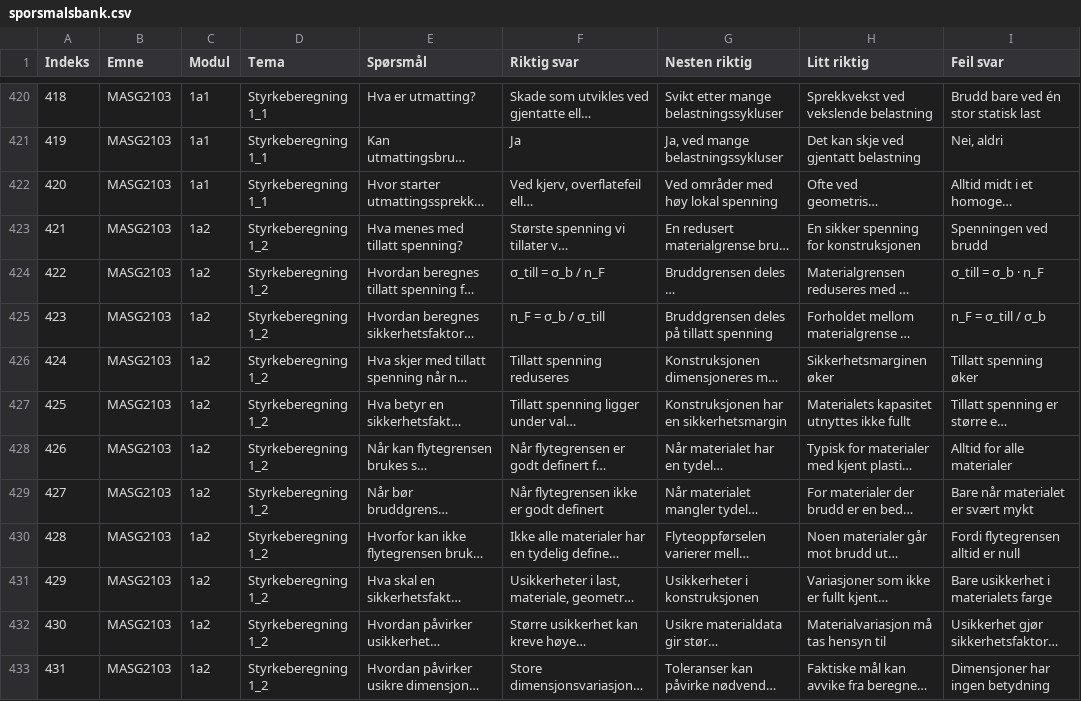
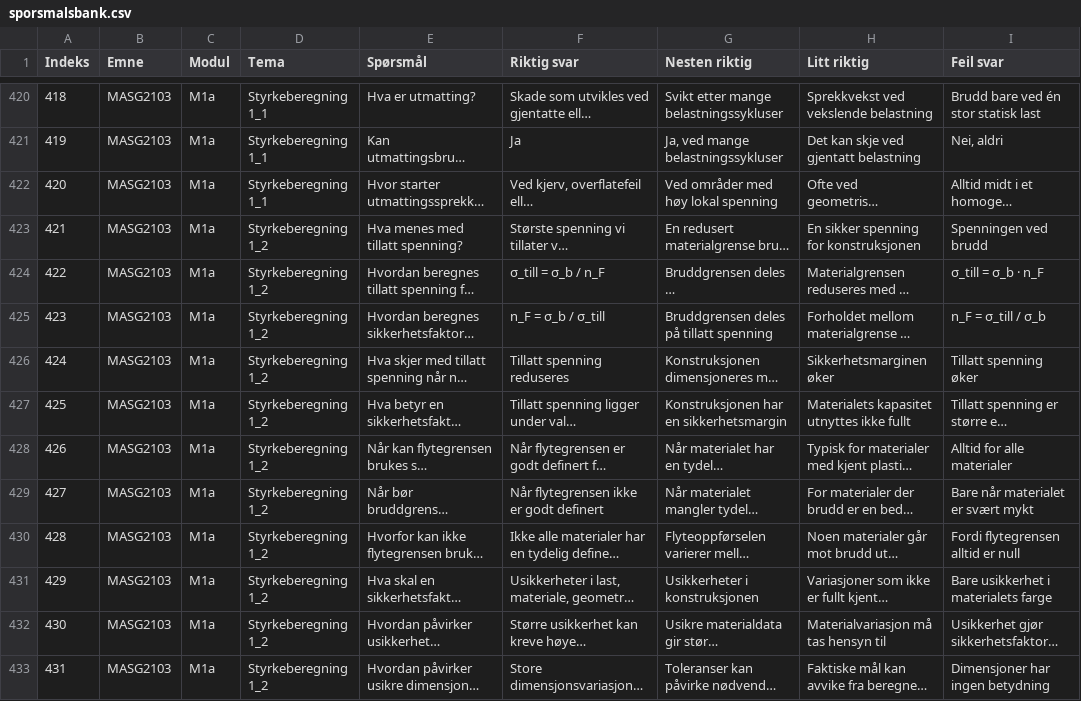
Before and after one commit to torenic/studenthjul, a CSV file: sporsmalsbank.csv, drawn as a sheet; only a part is shown, gaps mark what is left out; long unchanged cells end in …; the diff covers the shown part only; the diff names each change by its address in the sheet, - before the commit and + after, or states it on an @@ line.

```diff
--- a/sporsmalsbank.csv
+++ b/sporsmalsbank.csv
-C420:C422 (Modul): 1a1
+C420:C422 (Modul): M1a
-C423:C433 (Modul): 1a2
+C423:C433 (Modul): M1a
```
Also changed, not shown: 166 edited cells elsewhere in this file.
